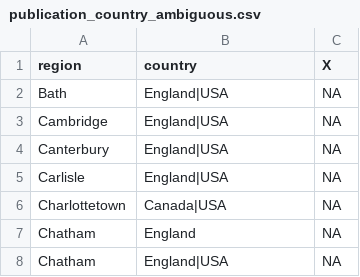
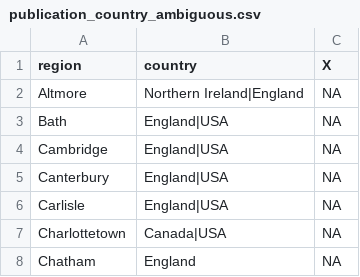
Before and after one commit to COMHIS/estc, a CSV file: inst/examples/output.tables/publication_country_ambiguous.csv, drawn as a sheet; only a part is shown; the shorter side is filled out with more unchanged rows.

```diff
--- a/inst/examples/output.tables/publication_country_ambiguous.csv
+++ b/inst/examples/output.tables/publication_country_ambiguous.csv
@@ -1,2 +1,3 @@
 region;country;X
+Altmore;Northern Ireland|England;NA
 Bath;England|USA;NA
```
Also changed, not shown: inst/examples/output.tables/publication_frequency_annual_accepted.csv, inst/examples/output.tables/publication_frequency_conversion.csv, 14 other files.
